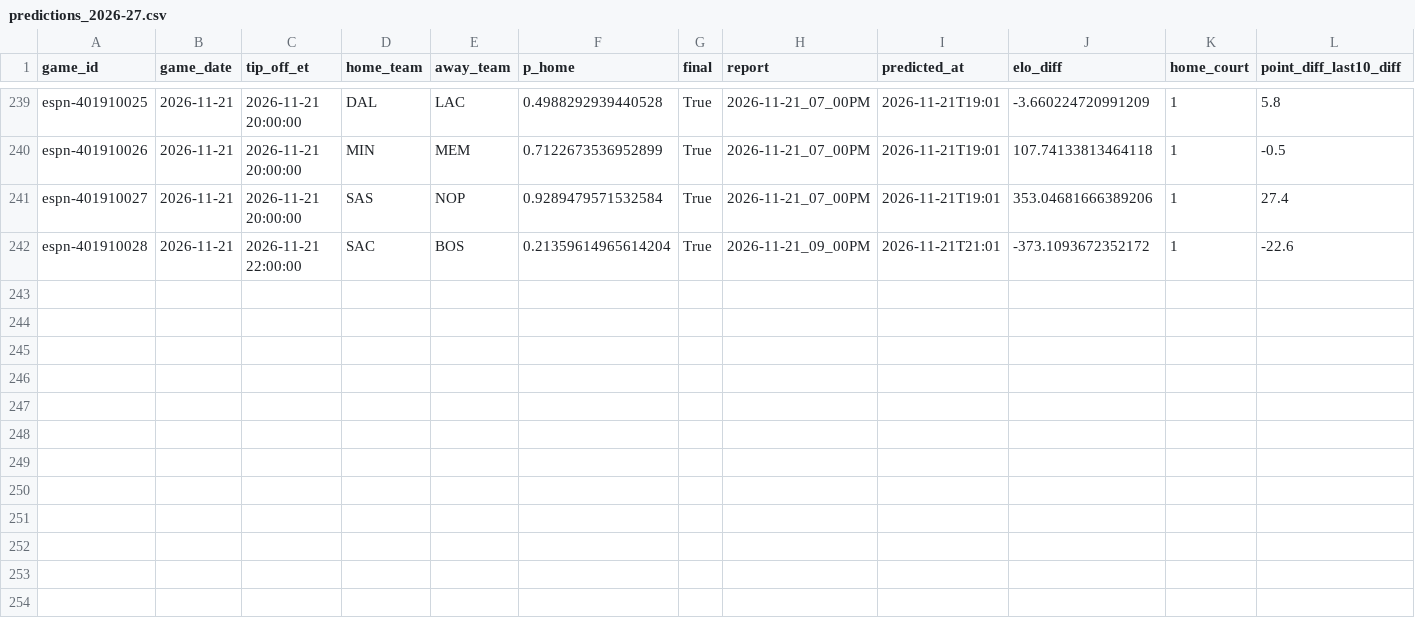
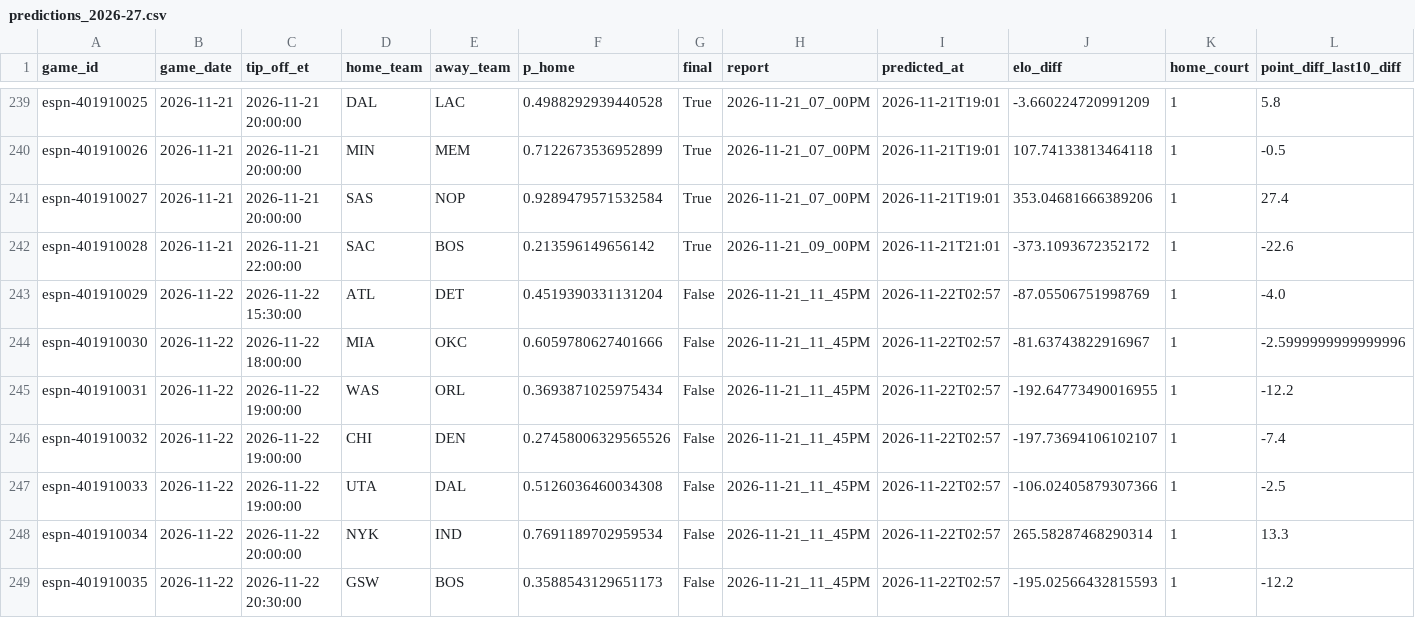
Before and after one commit to z3nsz/nba-prediction, a CSV file: live_state/predictions_2026-27.csv, drawn as a sheet; only a part is shown, gaps mark what is left out; rows hold the shown columns only; the diff names each change by its address in the sheet, - before the commit and + after, or states it on an @@ line.

```diff
--- a/live_state/predictions_2026-27.csv
+++ b/live_state/predictions_2026-27.csv
-F242 (p_home): 0.21359614965614204
+F242 (p_home): 0.213596149656142
+row 243: espn-401910029 | 2026-11-22 | 2026-11-22 15:30:00 | ATL | DET | 0.4519390331131204 | False | 2026-11-21_11_45PM | 2026-11-22T02:57 | -87.05506751998769 | 1 | -4.0
+row 244: espn-401910030 | 2026-11-22 | 2026-11-22 18:00:00 | MIA | OKC | 0.6059780627401666 | False | 2026-11-21_11_45PM | 2026-11-22T02:57 | -81.63743822916967 | 1 | -2.5999999999999996
+row 245: espn-401910031 | 2026-11-22 | 2026-11-22 19:00:00 | WAS | ORL | 0.3693871025975434 | False | 2026-11-21_11_45PM | 2026-11-22T02:57 | -192.64773490016955 | 1 | -12.2
+row 246: espn-401910032 | 2026-11-22 | 2026-11-22 19:00:00 | CHI | DEN | 0.27458006329565526 | False | 2026-11-21_11_45PM | 2026-11-22T02:57 | -197.73694106102107 | 1 | -7.4
+row 247: espn-401910033 | 2026-11-22 | 2026-11-22 19:00:00 | UTA | DAL | 0.5126036460034308 | False | 2026-11-21_11_45PM | 2026-11-22T02:57 | -106.02405879307366 | 1 | -2.5
+row 248: espn-401910034 | 2026-11-22 | 2026-11-22 20:00:00 | NYK | IND | 0.7691189702959534 | False | 2026-11-21_11_45PM | 2026-11-22T02:57 | 265.58287468290314 | 1 | 13.3
+row 249: espn-401910035 | 2026-11-22 | 2026-11-22 20:30:00 | GSW | BOS | 0.3588543129651173 | False | 2026-11-21_11_45PM | 2026-11-22T02:57 | -195.02566432815593 | 1 | -12.2
```
Also changed, not shown: live_state/listings_2026-27.csv, 9 other files.
